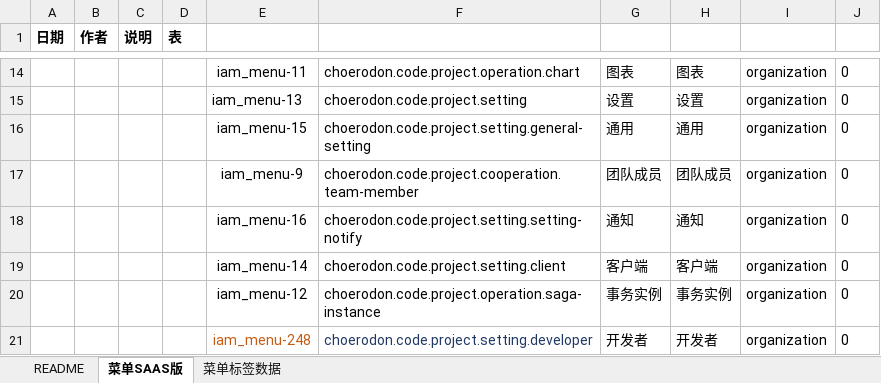
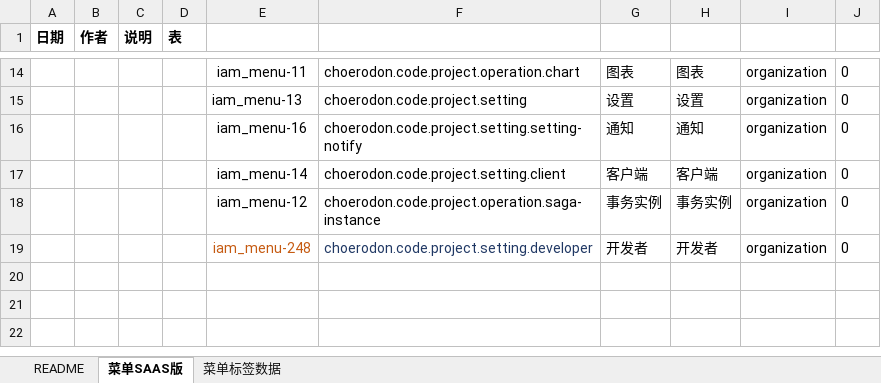
Before and after one commit to open-hand/devops-service, an Excel workbook: src/main/resources/script/db/init-data/devops_service/hzero_platform/devops-menu-label.xlsx, sheet 菜单SAAS版, drawn as a sheet; only a part is shown, gaps mark what is left out; values as stored, in another font and other column widths than the file's, no borders; the diff names each change by its address in the sheet, - before the commit and + after, or states it on an @@ line.

```diff
--- a/src/main/resources/script/db/init-data/devops_service/hzero_platform/devops-menu-label.xlsx (sheet 菜单SAAS版)
+++ b/src/main/resources/script/db/init-data/devops_service/hzero_platform/devops-menu-label.xlsx (sheet 菜单SAAS版)
-row 16:  |  |  |  | iam_menu-15 | choerodon.code.project.setting.general-setting | 通用 | 通用 | organization | 0
-row 17:  |  |  |  | iam_menu-9 | choerodon.code.project.cooperation.team-member | 团队成员 | 团队成员 | organization | 0
```
Also changed, not shown: sheet 菜单标签数据, formulas that keep their value.
